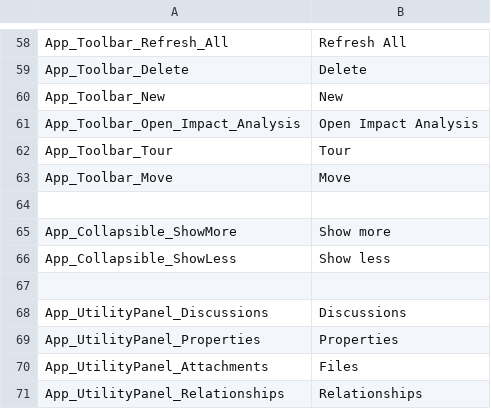
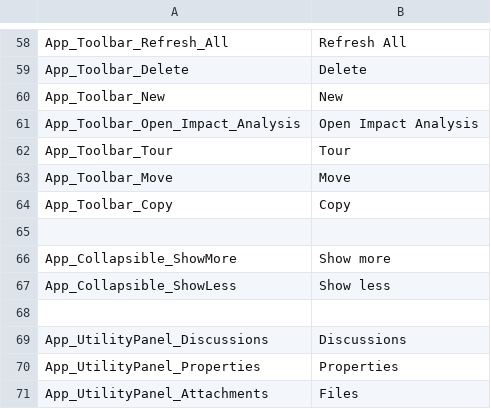
Before and after one commit to ogolikhin/blueprint, a CSV file: svc/db/AdminStorage/Data/ApplicationLabels_en-US.csv, drawn as a sheet; only a part is shown, gaps mark what is left out; the shorter side is filled out with more unchanged rows; the diff names each change by its address in the sheet, - before the commit and + after, or states it on an @@ line.

Commit message:
Create copy button on artifact toolbar

```diff
--- a/svc/db/AdminStorage/Data/ApplicationLabels_en-US.csv
+++ b/svc/db/AdminStorage/Data/ApplicationLabels_en-US.csv
+row 64: App_Toolbar_Copy | Copy
```
Also changed, not shown: 9 other files.
